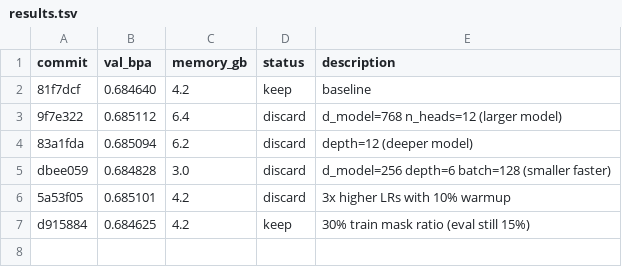
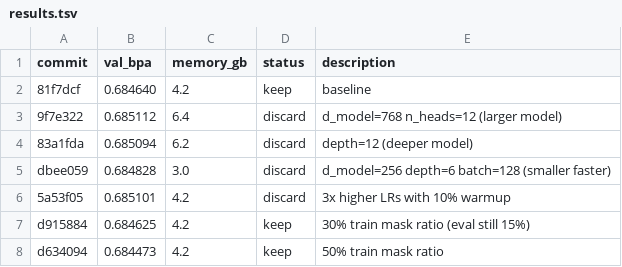
Before and after one commit to andrewkern/autoresearch, a TSV file: results.tsv, drawn as a sheet; the diff names each change by its address in the sheet, - before the commit and + after, or states it on an @@ line.

Commit message:
record keep: 50% mask ratio val_bpa=0.684473

```diff
--- a/results.tsv
+++ b/results.tsv
+row 8: d634094 | 0.684473 | 4.2 | keep | 50% train mask ratio
```
